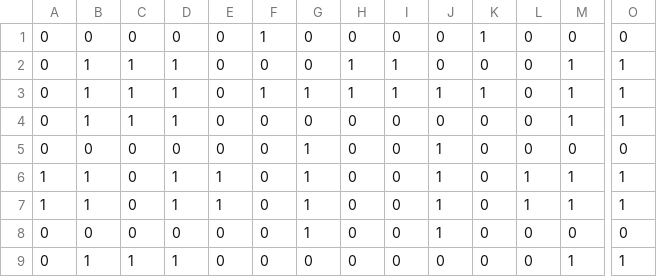
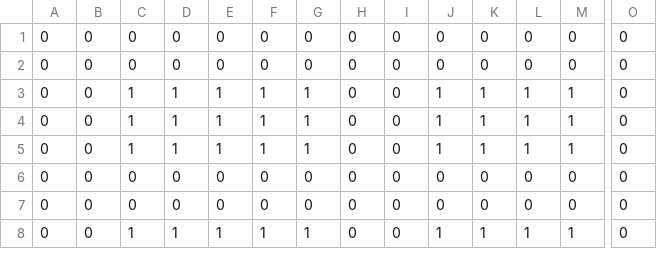
Before and after one commit to mori08/Robot, a CSV file: Robot/Robot/Asset/Data/Game/Stage2.csv, drawn as a sheet; only a part is shown, gaps mark what is left out; removed rows and columns are numbered as before the commit, all else as after; rows hold the shown columns only; the diff covers the shown part only; the diff names each change by its address in the sheet, - before the commit and + after, or states it on an @@ line.

```diff
--- a/Robot/Robot/Asset/Data/Game/Stage2.csv
+++ b/Robot/Robot/Asset/Data/Game/Stage2.csv
-F1: 1
+F1: 0
-K1: 1
+K1: 0
-B2:B4: 1
+B2:B4: 0
-C2: 1
+C2: 0
-D2: 1
+D2: 0
-H2:H3: 1
+H2:H3: 0
-I2:I3: 1
+I2:I3: 0
-M2: 1
+M2: 0
-O2:O4: 1
+O2:O4: 0
-E3:E4: 0
+E3:E4: 1
-L3:L4: 0
+L3:L4: 1
-F4: 0
+F4: 1
-G4: 0
+G4: 1
-J4: 0
+J4: 1
-K4: 0
+K4: 1
+row 5: 0 | 0 | 1 | 1 | 1 | 1 | 1 | 0 | 0 | 1 | 1 | 1 | 1 | 0
-G6: 1
+G6: 0
-J6: 1
+J6: 0
-row 6: 1 | 1 | 0 | 1 | 1 | 0 | 1 | 0 | 0 | 1 | 0 | 1 | 1 | 1
-row 7: 1 | 1 | 0 | 1 | 1 | 0 | 1 | 0 | 0 | 1 | 0 | 1 | 1 | 1
-G7: 1
+G7: 0
-J7: 1
+J7: 0
-B8: 1
+B8: 0
-E8: 0
+E8: 1
-F8: 0
+F8: 1
-G8: 0
+G8: 1
-J8: 0
+J8: 1
-K8: 0
+K8: 1
-L8: 0
+L8: 1
-O8: 1
+O8: 0
```
Also changed, not shown: 7 added rows, 5 removed rows and 19 edited cells elsewhere in this file, Robot/Robot/Asset/Data/Game/Stage1.csv, Robot/Robot/Asset/Data/Game/Stage3.csv, 18 other files.
